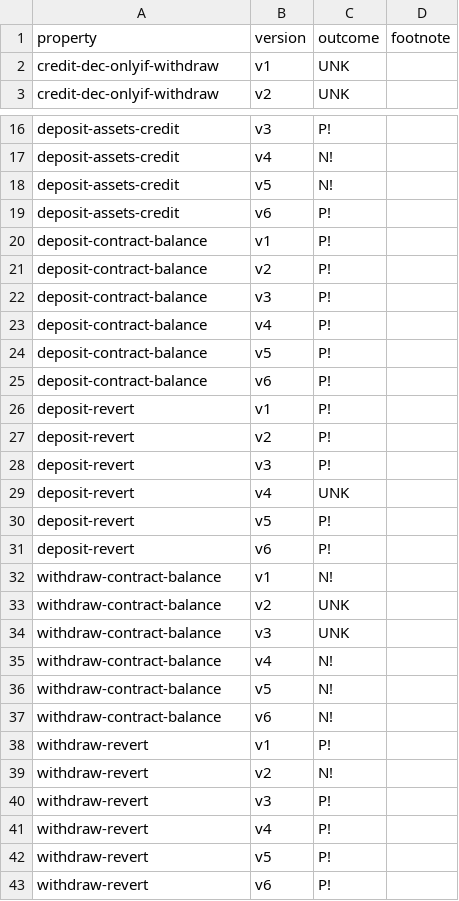
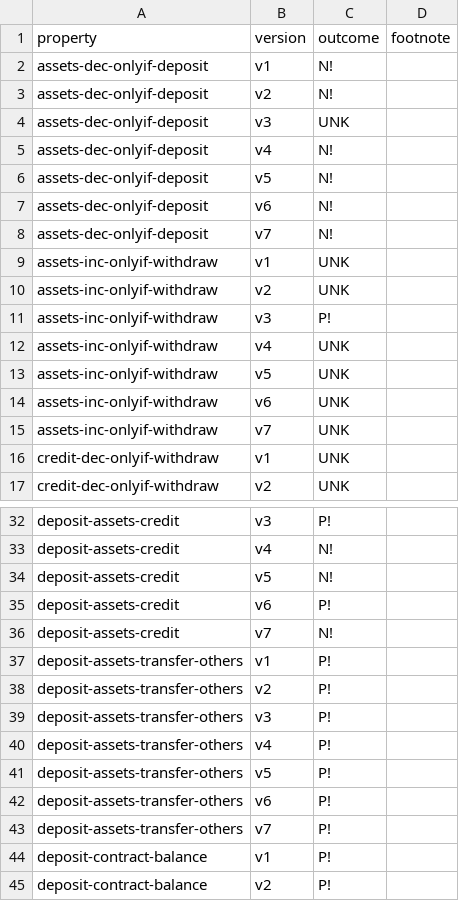
Before and after one commit to fiaravia/contracts-verification-benchmark, a CSV file: contracts/bank/solcmc-z3.csv, drawn as a sheet; only a part is shown, gaps mark what is left out; the shorter side is filled out with more unchanged rows; the diff covers the shown part only; the diff names each change by its address in the sheet, - before the commit and + after, or states it on an @@ line.

Commit message:
bank

```diff
--- a/contracts/bank/solcmc-z3.csv
+++ b/contracts/bank/solcmc-z3.csv
+row 2: assets-dec-onlyif-deposit | v1 | N!
+row 3: assets-dec-onlyif-deposit | v2 | N!
+row 4: assets-dec-onlyif-deposit | v3 | UNK
+row 5: assets-dec-onlyif-deposit | v4 | N!
+row 6: assets-dec-onlyif-deposit | v5 | N!
+row 7: assets-dec-onlyif-deposit | v6 | N!
+row 8: assets-dec-onlyif-deposit | v7 | N!
+row 9: assets-inc-onlyif-withdraw | v1 | UNK
+row 10: assets-inc-onlyif-withdraw | v2 | UNK
+row 11: assets-inc-onlyif-withdraw | v3 | P!
+row 12: assets-inc-onlyif-withdraw | v4 | UNK
+row 13: assets-inc-onlyif-withdraw | v5 | UNK
+row 14: assets-inc-onlyif-withdraw | v6 | UNK
+row 15: assets-inc-onlyif-withdraw | v7 | UNK
+row 36: deposit-assets-credit | v7 | N!
+row 37: deposit-assets-transfer-others | v1 | P!
+row 38: deposit-assets-transfer-others | v2 | P!
+row 39: deposit-assets-transfer-others | v3 | P!
+row 40: deposit-assets-transfer-others | v4 | P!
+row 41: deposit-assets-transfer-others | v5 | P!
+row 42: deposit-assets-transfer-others | v6 | P!
+row 43: deposit-assets-transfer-others | v7 | P!
```
Also changed, not shown: 9 added rows elsewhere in this file, contracts/bank/solcmc-eld.csv.
